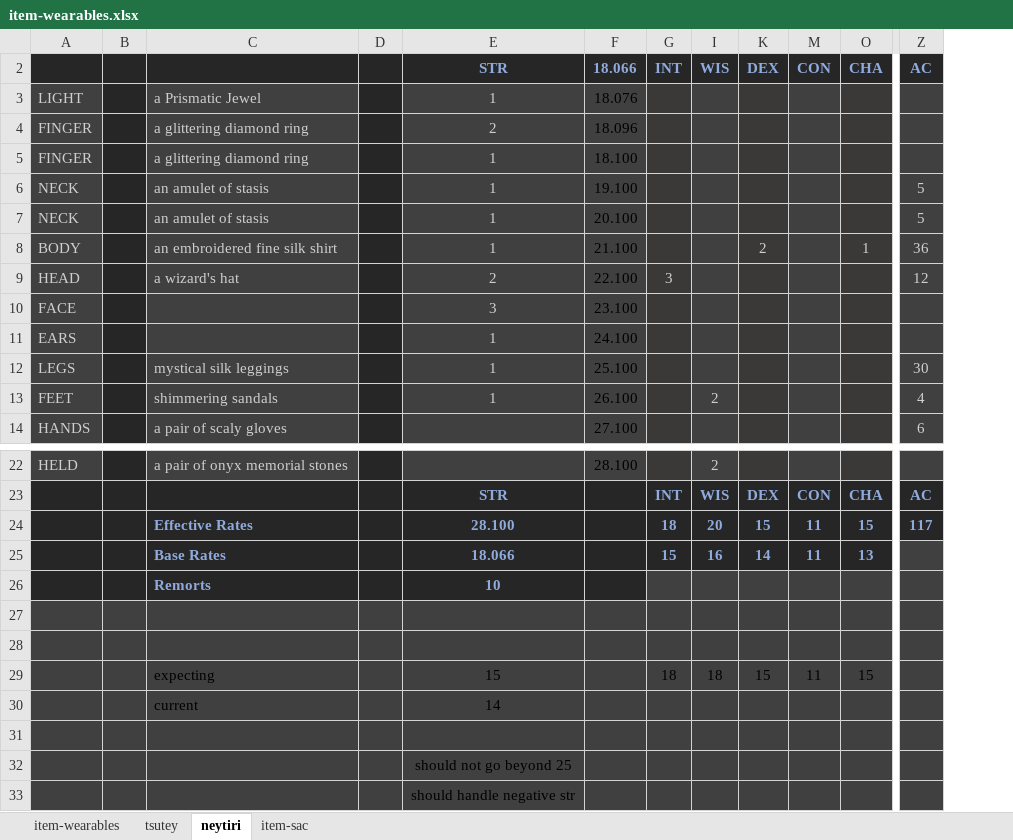
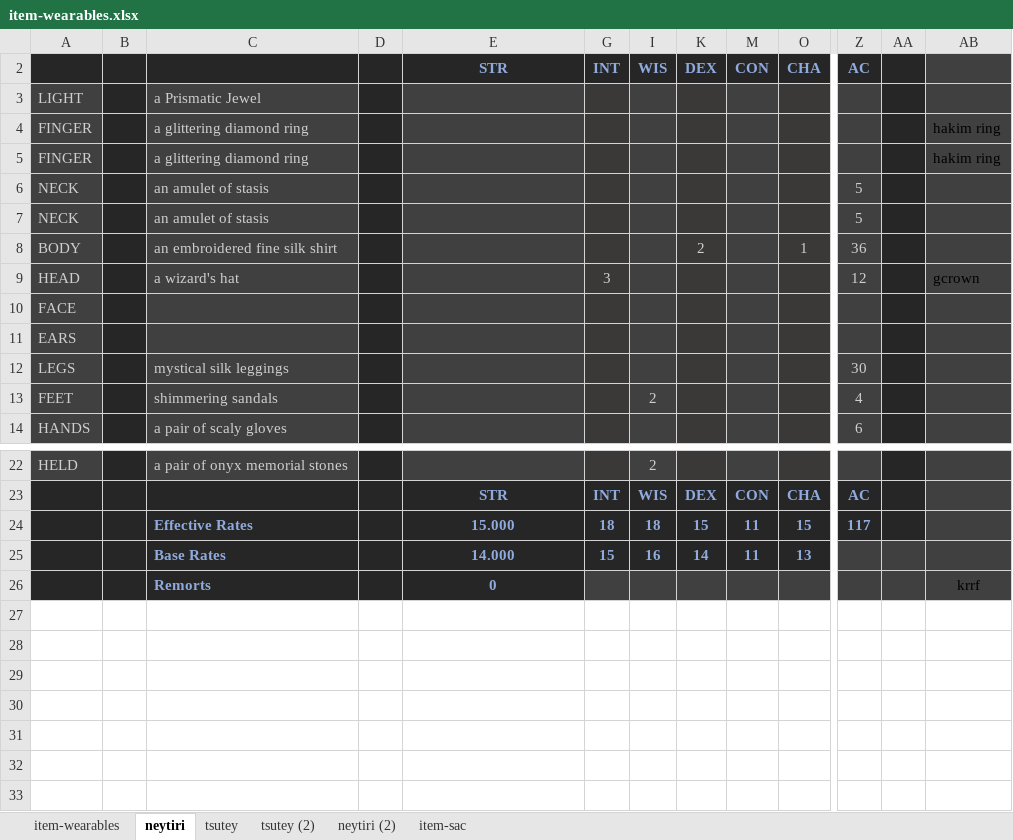
Before and after one commit to jedimud/jtin, an Excel workbook: data/item-wearables.xlsx, sheet neytiri, drawn as a sheet; only a part is shown, gaps mark what is left out; values as stored, in another font and other column widths than the file's, no borders; removed rows and columns are numbered as before the commit, all else as after; rows hold the shown columns only; the diff names each change by its address in the sheet, - before the commit and + after, or states it on an @@ line.

```diff
--- a/data/item-wearables.xlsx (sheet neytiri)
+++ b/data/item-wearables.xlsx (sheet neytiri)
+sheet tab: tsutey (2)
+sheet tab: neytiri (2)
@@ sheet tab order changed: item-wearables | neytiri | tsutey | tsutey (2) | neytiri (2) | item-sac @@
@@ column F (18.066) hidden, rows 3-14: 18.076 | 18.096 | 18.100 | 19.100 | 20.100 | 21.100 | 22.100 | 23.100 | 24.100 | 25.100 | 26.100 | 27.100; row 22: 28.100 @@
+column AA, empty
+column AB, rows 4-9: hakim ring | hakim ring |  |  |  | gcrown; row 26: krrf
-E3 (STR): 1
+E3 (STR): (empty)
-E4 (STR): 2
+E4 (STR): (empty)
-E5:E8 (STR): 1
+E5:E8 (STR): (empty)
-E9 (STR): 2
+E9 (STR): (empty)
-E10 (STR): 3
+E10 (STR): (empty)
-E11:E13 (STR): 1
+E11:E13 (STR): (empty)
-E24 (STR): 28.100
+E24 (STR): 15.000
-I24 (WIS): 20
+I24 (WIS): 18
-E25 (STR): 18.066
+E25 (STR): 14.000
-row 26:  |  | Remorts |  | 10
-A26:E26 fill: #404040
+A26:E26 fill: #262626
-row 26: (empty)
+row 26:  |  | Remorts |  | 0 |  |  |  |  |  |  |  | krrf
-row 28: (empty)
-row 29:  |  | expecting |  | 15 |  | 18 | 18 | 15 | 11 | 15
-row 30:  |  | current |  | 14
-row 31: (empty)
-row 32:  |  |  |  | should not go beyond 25
-row 33:  |  |  |  | should handle negative str
```
Also changed, not shown: sheet tsutey, sheet item-wearables, formulas that keep their value, hidden cells, 15 other files.
